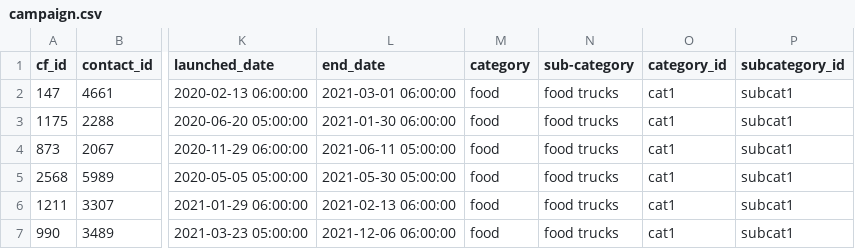
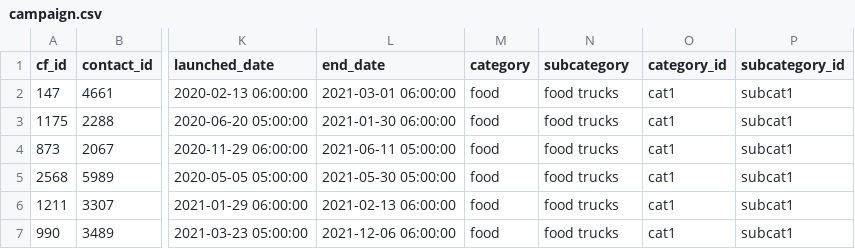
Before and after one commit to ramkumarpj/Crowdfunding_ETL, a CSV file: Resources/campaign.csv, drawn as a sheet; only a part is shown, gaps mark what is left out; the diff names each change by its address in the sheet, - before the commit and + after, or states it on an @@ line.

Commit message:
updated column name for subcategory

```diff
--- a/Resources/campaign.csv
+++ b/Resources/campaign.csv
-N1: sub-category
+N1: subcategory
```
Also changed, not shown: 1 other file.
